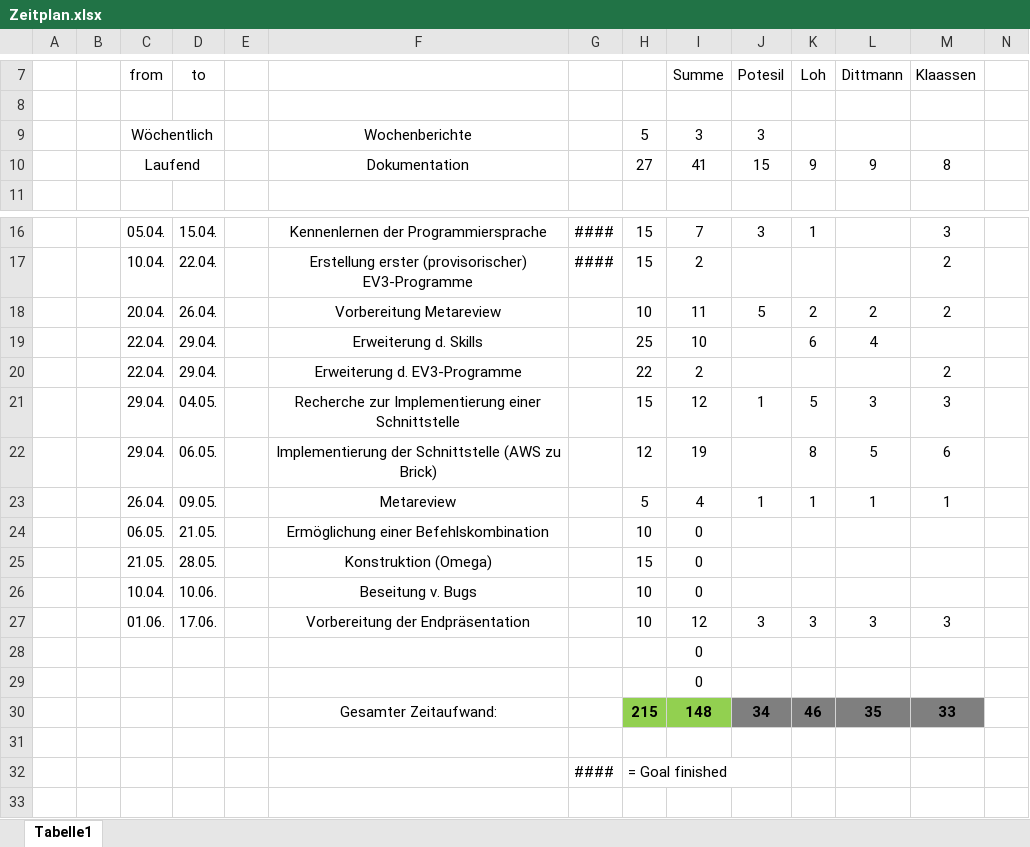
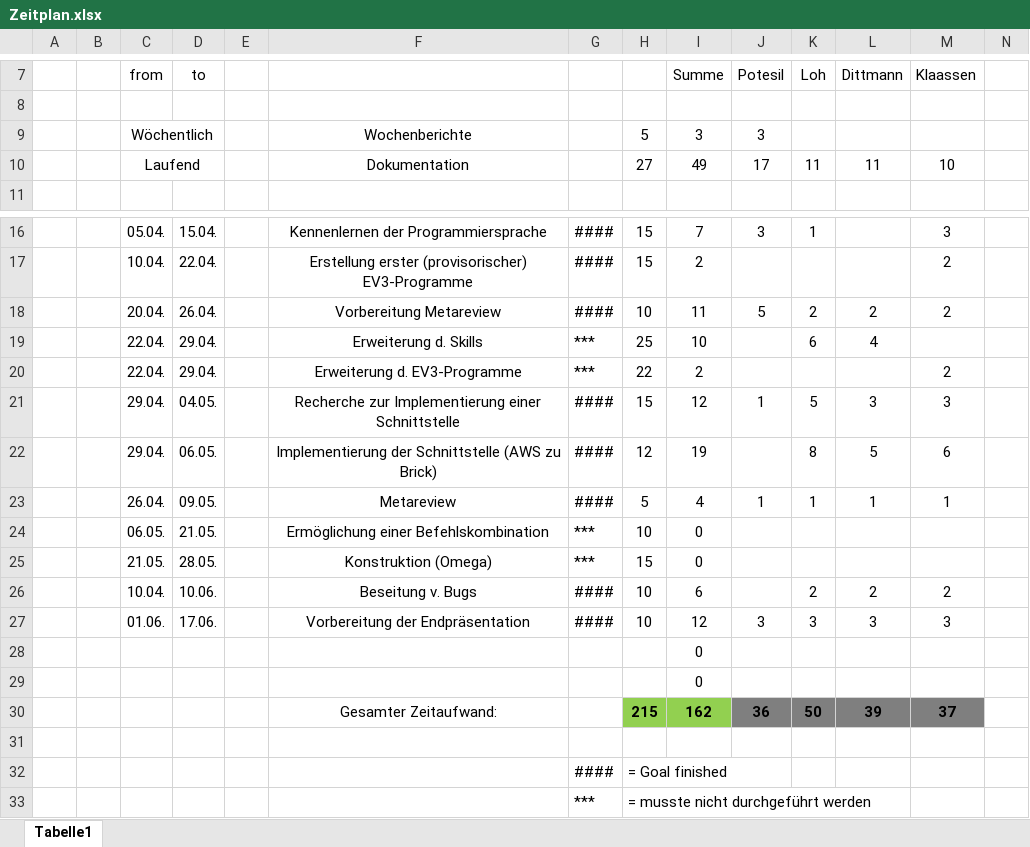
Before and after one commit to DavidDittmann/ITP-Alexa-Pen, an Excel workbook: Protokolle/Zeitplan.xlsx, sheet Tabelle1, drawn as a sheet; only a part is shown, gaps mark what is left out; values as stored, in another font and other column widths than the file's, no borders; removed rows and columns are numbered as before the commit, all else as after; rows hold the shown columns only; the diff names each change by its address in the sheet, - before the commit and + after, or states it on an @@ line.

```diff
--- a/Protokolle/Zeitplan.xlsx (sheet Tabelle1)
+++ b/Protokolle/Zeitplan.xlsx (sheet Tabelle1)
-row 10:  |  | Laufend |  |  | Dokumentation |  | 27 | 41 | 15 | 9 | 9 | 8
+row 10:  |  | Laufend |  |  | Dokumentation |  | 27 | 49 | 17 | 11 | 11 | 10
-G18: (empty)
+G18: ####
-G19:G20: (empty)
+G19:G20: ***
-G21:G23: (empty)
+G21:G23: ####
-G24:G25: (empty)
+G24:G25: ***
-row 26:  |  | 10.04. | 10.06. |  | Beseitung v. Bugs |  | 10 | 0
+row 26:  |  | 10.04. | 10.06. |  | Beseitung v. Bugs | #### | 10 | 6 |  | 2 | 2 | 2
-G27: (empty)
+G27: ####
-row 30:  |  |  |  |  | Gesamter Zeitaufwand: |  | 215 | 148 | 34 | 46 | 35 | 33
+row 30:  |  |  |  |  | Gesamter Zeitaufwand: |  | 215 | 162 | 36 | 50 | 39 | 37
+row 33:  |  |  |  |  |  | *** | = musste nicht durchgeführt werden
```
Also changed, not shown: Protokolle/Projektplan.xlsx, Protokolle/Stundentafel.xlsx, 3 other files.
